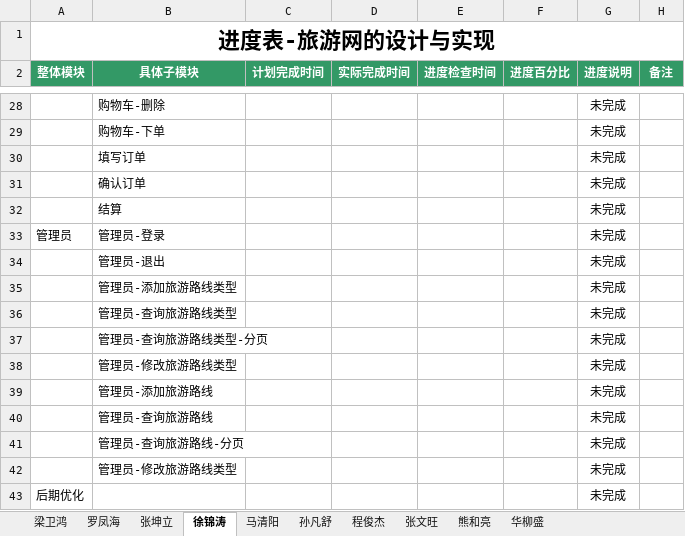
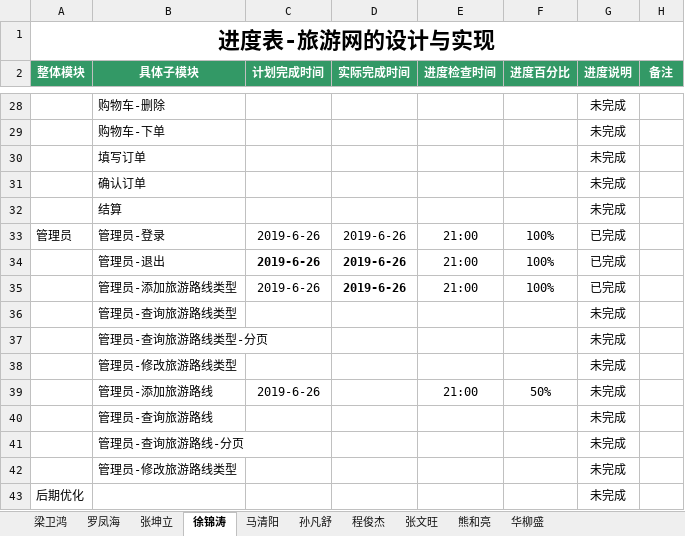
Before and after one commit to hgkj-rj/hgkj_01, an Excel workbook: 梁卫鸿/旅游网—开发一梁卫鸿 .xlsx, sheet 徐锦涛, drawn as a sheet; only a part is shown, gaps mark what is left out; values as stored, in another font and other column widths than the file's, no borders; the diff names each change by its address in the sheet, - before the commit and + after, or states it on an @@ line.

Commit message:
Update 旅游网—开发一梁卫鸿 .xlsx

```diff
--- a/梁卫鸿/旅游网—开发一梁卫鸿 .xlsx (sheet 徐锦涛)
+++ b/梁卫鸿/旅游网—开发一梁卫鸿 .xlsx (sheet 徐锦涛)
-C33:C35 (计划完成时间): (empty)
+C33:C35 (计划完成时间): 2019-6-26
-D33:D35 (实际完成时间): (empty)
+D33:D35 (实际完成时间): 2019-6-26
-E33:E35 (进度检查时间): (empty)
+E33:E35 (进度检查时间): 21:00
-F33:F35 (进度百分比): (empty)
+F33:F35 (进度百分比): 100%
-G33:G35 (进度说明): 未完成
+G33:G35 (进度说明): 已完成
-C39 (计划完成时间): (empty)
+C39 (计划完成时间): 2019-6-26
-E39 (进度检查时间): (empty)
+E39 (进度检查时间): 21:00
-F39 (进度百分比): (empty)
+F39 (进度百分比): 50%
```
